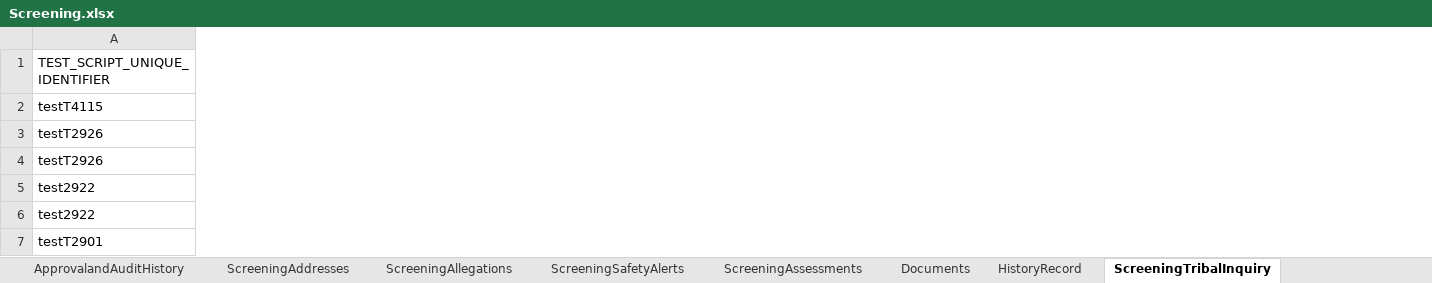
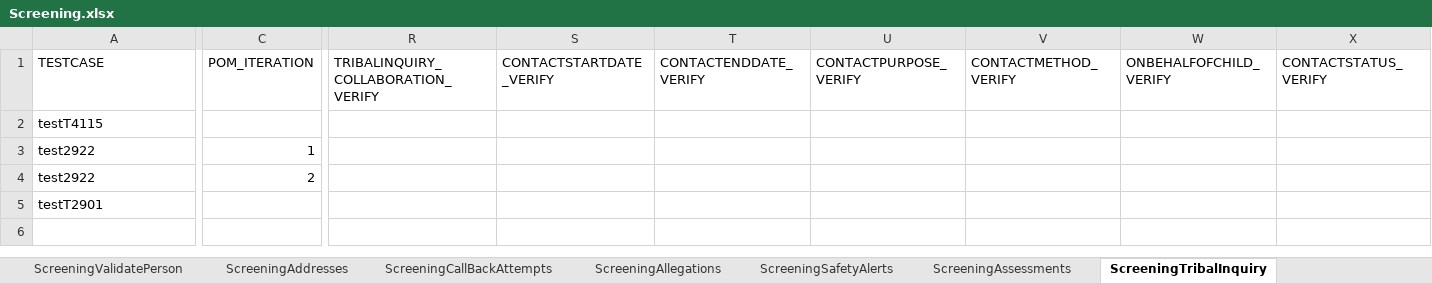
Before and after one commit to priya-singh4/POMExcelData, an Excel workbook: Screening.xlsx, sheet ScreeningTribalInquiry, drawn as a sheet; only a part is shown, gaps mark what is left out; values as stored, in another font and other column widths than the file's, no borders; removed rows and columns are numbered as before the commit, all else as after; rows hold the shown columns only; the diff covers the shown part only; the diff names each change by its address in the sheet, - before the commit and + after, or states it on an @@ line.

```diff
--- a/Screening.xlsx (sheet ScreeningTribalInquiry)
+++ b/Screening.xlsx (sheet ScreeningTribalInquiry)
+column C (POM_ITERATION), rows 3-4: 1 | 2
+column R, row 1: TRIBALINQUIRY_COLLABORATION_VERIFY
+column S (CONTACTSTARTDATE_VERIFY), empty
+column T (CONTACTENDDATE_VERIFY), empty
+column U (CONTACTPURPOSE_VERIFY), empty
+column V (CONTACTMETHOD_VERIFY), empty
+column W (ONBEHALFOFCHILD_VERIFY), empty
+column X (CONTACTSTATUS_VERIFY), empty
-A1: TEST_SCRIPT_UNIQUE_IDENTIFIER
+A1: TESTCASE
-row 3: testT2926
-row 4: testT2926
```
Also changed, not shown: 22 added columns and 19 edited cells elsewhere in this sheet, sheet ScreeningAssessments, sheet ScreeningsPage, sheet ScreeningAddresses, sheet ScreeningContactLog, sheet ScreeningDetails, sheet ScreeningCallBackAttempts, 16 more sheets, other sheet tabs.
